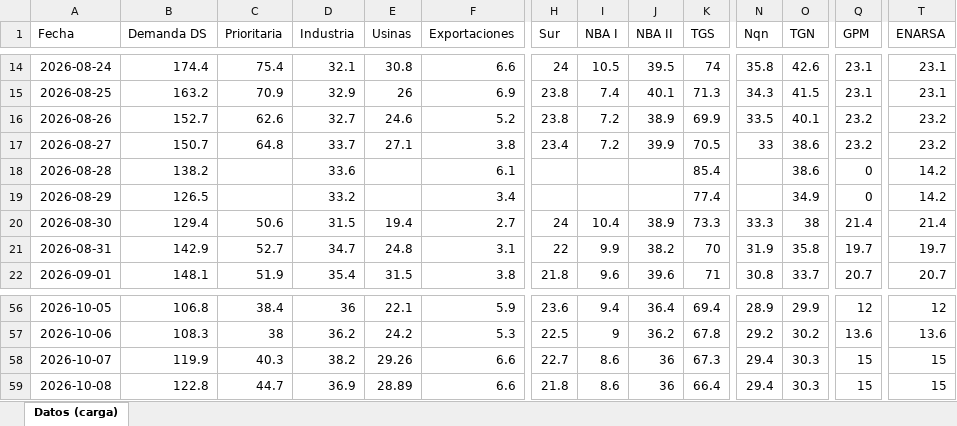
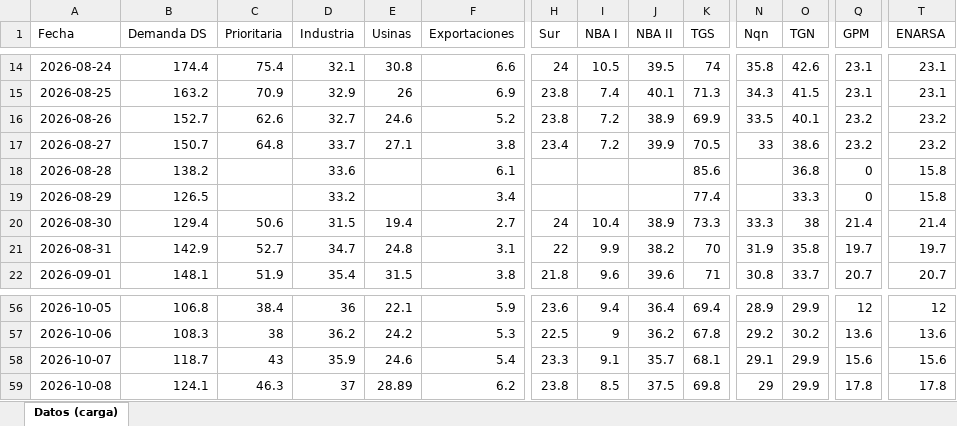
Before and after one commit to RodrigoManassero/estado-sistema-gas-rodrigo, an Excel workbook: data/carga_datos.xlsx, sheet Datos (carga), drawn as a sheet; only a part is shown, gaps mark what is left out; values as stored, in another font and other column widths than the file's, no borders; the diff covers the shown part only; the diff names each change by its address in the sheet, - before the commit and + after, or states it on an @@ line.

```diff
--- a/data/carga_datos.xlsx (sheet Datos (carga))
+++ b/data/carga_datos.xlsx (sheet Datos (carga))
-K18 (TGS): 85.4
+K18 (TGS): 85.6
-O18 (TGN): 38.6
+O18 (TGN): 36.8
-T18:T19 (ENARSA): 14.2
+T18:T19 (ENARSA): 15.8
-O19 (TGN): 34.9
+O19 (TGN): 33.3
-B58 (Demanda DS): 119.9
+B58 (Demanda DS): 118.7
-C58 (Prioritaria): 40.3
+C58 (Prioritaria): 43
-D58 (Industria): 38.2
+D58 (Industria): 35.9
-E58 (Usinas): 29.26
+E58 (Usinas): 24.6
-F58 (Exportaciones): 6.6
+F58 (Exportaciones): 5.4
-H58 (Sur): 22.7
+H58 (Sur): 23.3
-I58 (NBA I): 8.6
+I58 (NBA I): 9.1
-J58 (NBA II): 36
+J58 (NBA II): 35.7
-K58 (TGS): 67.3
+K58 (TGS): 68.1
-N58 (Nqn): 29.4
+N58 (Nqn): 29.1
-O58:O59 (TGN): 30.3
+O58:O59 (TGN): 29.9
-Q58 (GPM): 15
+Q58 (GPM): 15.6
-T58 (ENARSA): 15
+T58 (ENARSA): 15.6
-B59 (Demanda DS): 122.8
+B59 (Demanda DS): 124.1
-C59 (Prioritaria): 44.7
+C59 (Prioritaria): 46.3
-D59 (Industria): 36.9
+D59 (Industria): 37
-F59 (Exportaciones): 6.6
+F59 (Exportaciones): 6.2
-H59 (Sur): 21.8
+H59 (Sur): 23.8
-I59 (NBA I): 8.6
+I59 (NBA I): 8.5
-J59 (NBA II): 36
+J59 (NBA II): 37.5
-K59 (TGS): 66.4
+K59 (TGS): 69.8
-N59 (Nqn): 29.4
+N59 (Nqn): 29
-Q59 (GPM): 15
+Q59 (GPM): 17.8
-T59 (ENARSA): 15
+T59 (ENARSA): 17.8
```
Also changed, not shown: 74 edited cells elsewhere in this sheet, 36 other files.
